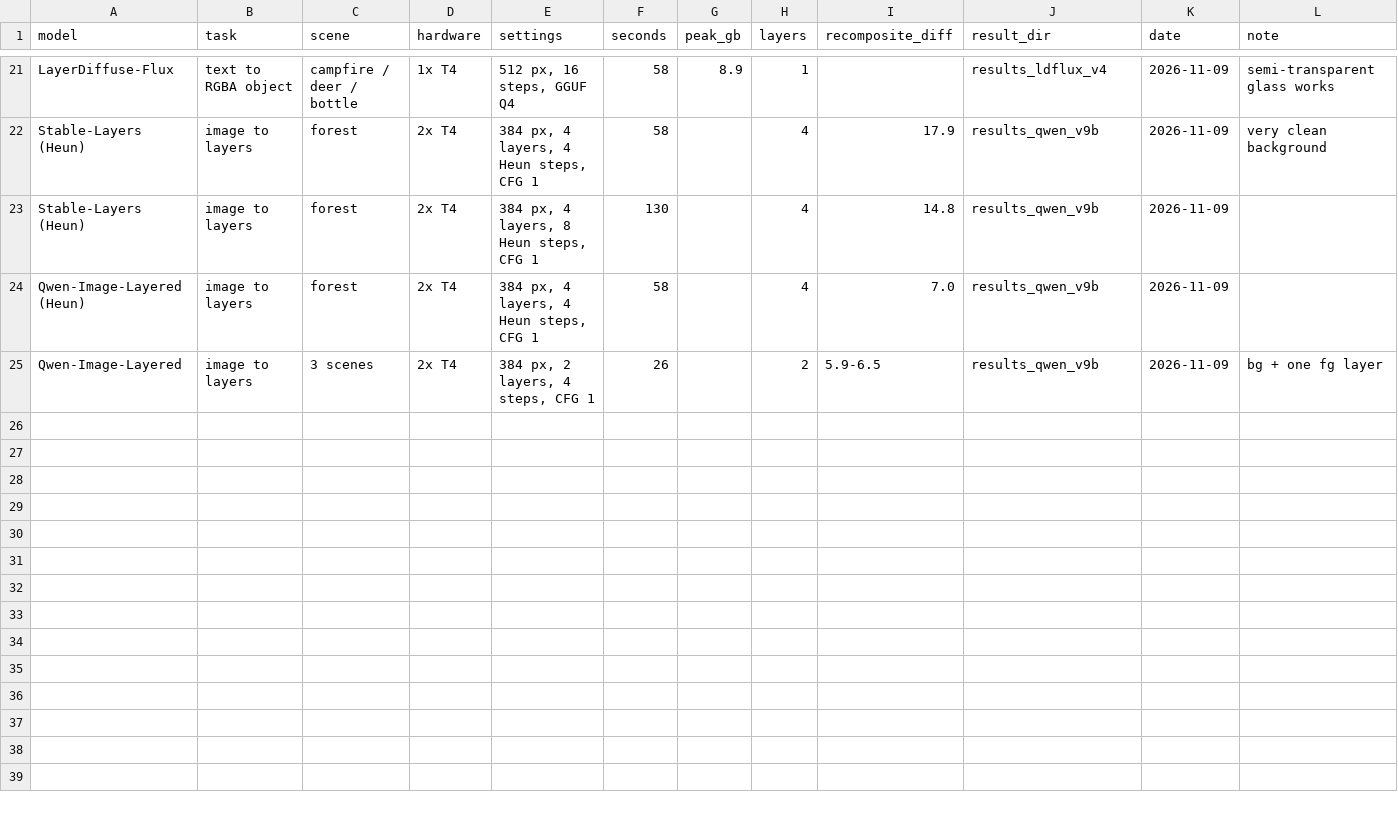
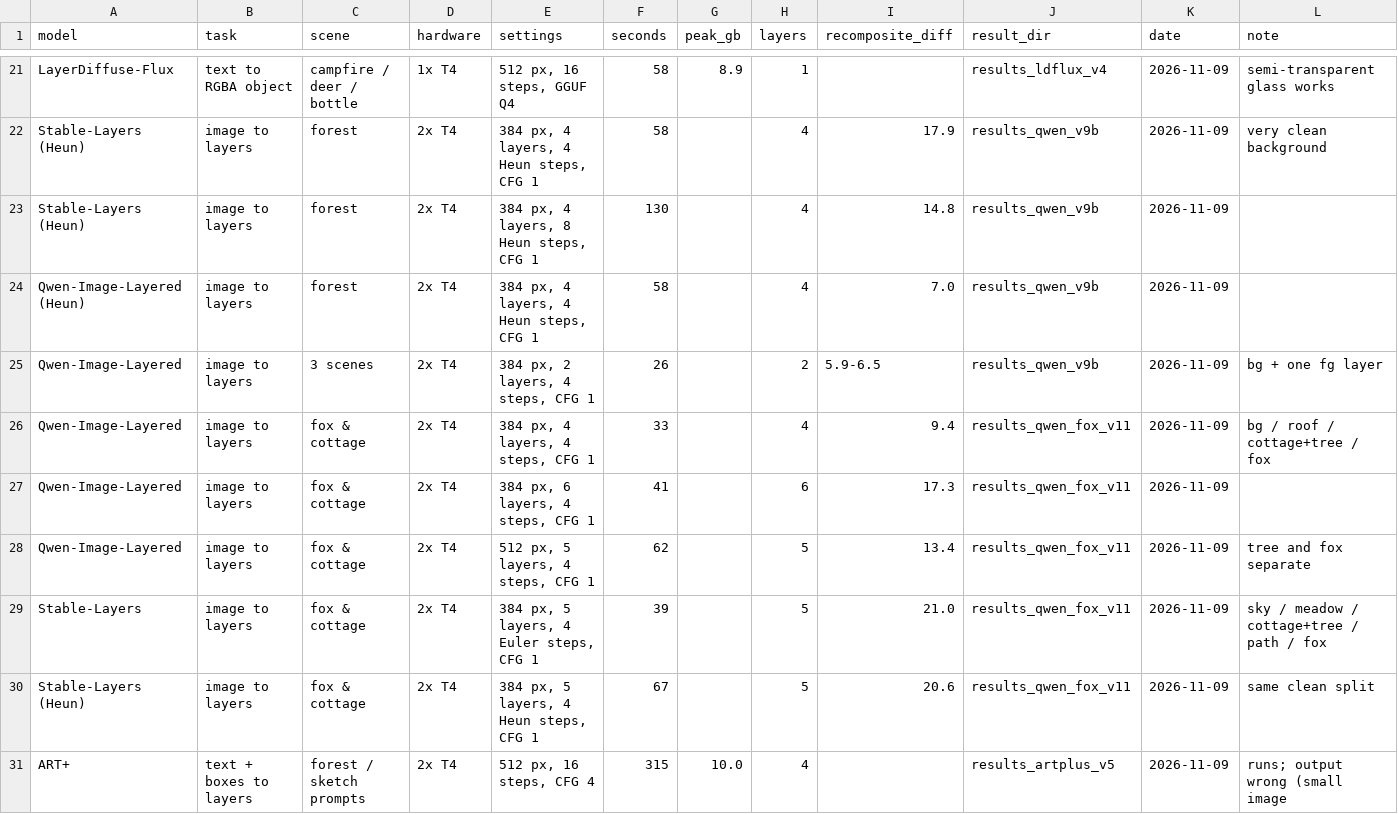
Before and after one commit to MarkAndreDuesing/layer-prototype, a CSV file: prototype/kaggle/benchmarks.csv, drawn as a sheet; only a part is shown, gaps mark what is left out; rows hold the shown columns only; the diff names each change by its address in the sheet, - before the commit and + after, or states it on an @@ line.

```diff
--- a/prototype/kaggle/benchmarks.csv
+++ b/prototype/kaggle/benchmarks.csv
+row 26: Qwen-Image-Layered | image to layers | fox & cottage | 2x T4 | 384 px, 4 layers, 4 steps, CFG 1 | 33 |  | 4 | 9.4 | results_qwen_fox_v11 | 2026-11-09 | bg / roof / cottage+tree / fox
+row 27: Qwen-Image-Layered | image to layers | fox & cottage | 2x T4 | 384 px, 6 layers, 4 steps, CFG 1 | 41 |  | 6 | 17.3 | results_qwen_fox_v11 | 2026-11-09
+row 28: Qwen-Image-Layered | image to layers | fox & cottage | 2x T4 | 512 px, 5 layers, 4 steps, CFG 1 | 62 |  | 5 | 13.4 | results_qwen_fox_v11 | 2026-11-09 | tree and fox separate
+row 29: Stable-Layers | image to layers | fox & cottage | 2x T4 | 384 px, 5 layers, 4 Euler steps, CFG 1 | 39 |  | 5 | 21.0 | results_qwen_fox_v11 | 2026-11-09 | sky / meadow / cottage+tree / path / fox
+row 30: Stable-Layers (Heun) | image to layers | fox & cottage | 2x T4 | 384 px, 5 layers, 4 Heun steps, CFG 1 | 67 |  | 5 | 20.6 | results_qwen_fox_v11 | 2026-11-09 | same clean split
+row 31: ART+ | text + boxes to layers | forest / sketch prompts | 2x T4 | 512 px, 16 steps, CFG 4 | 315 | 10.0 | 4 |  | results_artplus_v5 | 2026-11-09 | runs; output wrong (small image
```
Also changed, not shown: 35 other files.
